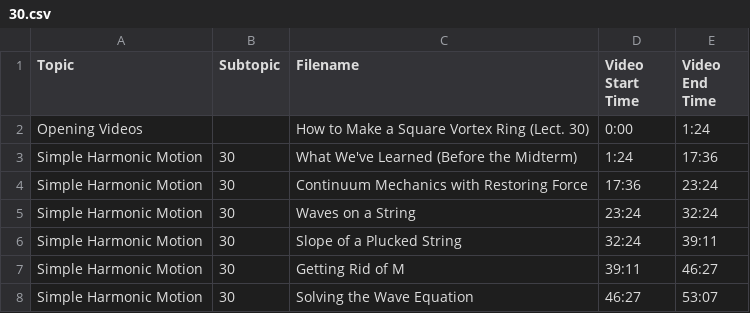
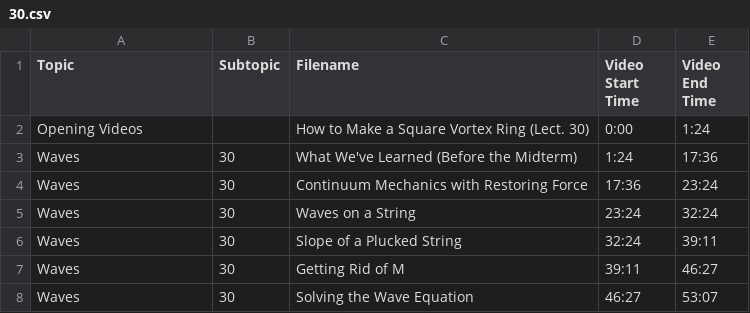
Before and after one commit to SBUtltmedia/Hemmick, a CSV file: csv/131/30.csv, drawn as a sheet.

```diff
--- a/csv/131/30.csv
+++ b/csv/131/30.csv
@@ -2,7 +2,7 @@ Topic,Subtopic,Filename,Video Start Time,Video End Time
 Opening Videos,,How to Make a Square Vortex Ring (Lect. 30),0:00,1:24
-Simple Harmonic Motion,30,What We've Learned (Before the Midterm),1:24,17:36
-Simple Harmonic Motion,30,Continuum Mechanics with Restoring Force,17:36,23:24
-Simple Harmonic Motion,30,Waves on a String,23:24,32:24
-Simple Harmonic Motion,30,Slope of a Plucked String,32:24,39:11
-Simple Harmonic Motion,30,Getting Rid of M,39:11,46:27
-Simple Harmonic Motion,30,Solving the Wave Equation,46:27,53:07
+Waves,30,What We've Learned (Before the Midterm),1:24,17:36
+Waves,30,Continuum Mechanics with Restoring Force,17:36,23:24
+Waves,30,Waves on a String,23:24,32:24
+Waves,30,Slope of a Plucked String,32:24,39:11
+Waves,30,Getting Rid of M,39:11,46:27
+Waves,30,Solving the Wave Equation,46:27,53:07
```
Also changed, not shown: csv/131/31.csv, 4 other files.
